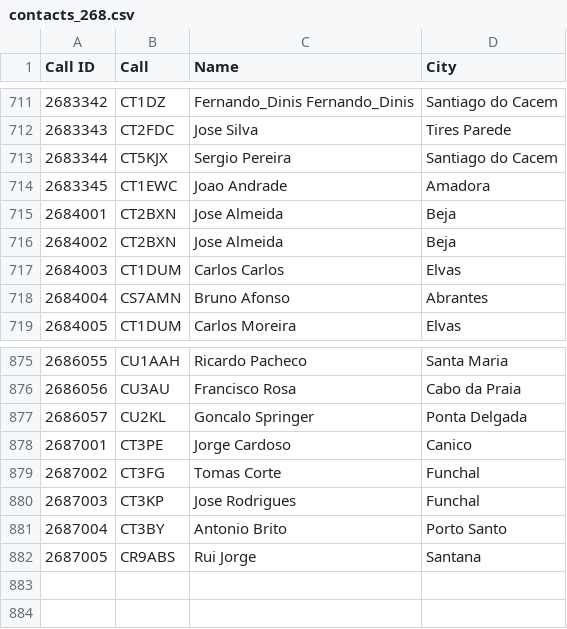
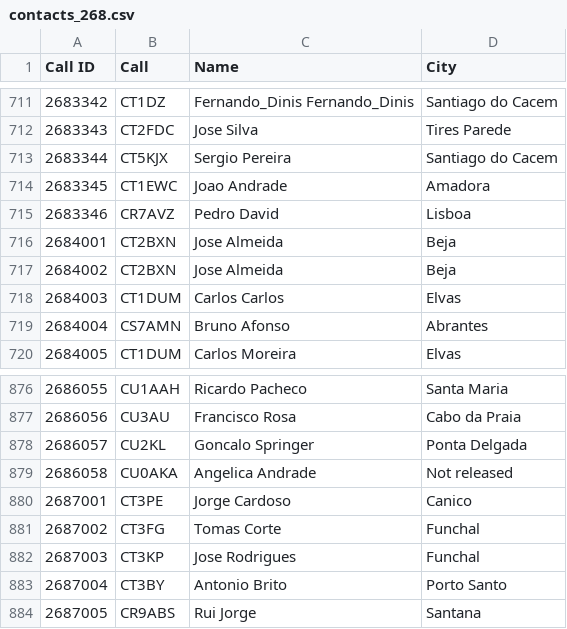
Before and after one commit to pjao/md380tools-PT, a CSV file: contacts_268.csv, drawn as a sheet; only a part is shown, gaps mark what is left out; the diff names each change by its address in the sheet, - before the commit and + after, or states it on an @@ line.

```diff
--- a/contacts_268.csv
+++ b/contacts_268.csv
+row 715: 2683346 | CR7AVZ | Pedro David | Lisboa
+row 879: 2686058 | CU0AKA | Angelica Andrade | Not released
```
Also changed, not shown: 1 other file.
